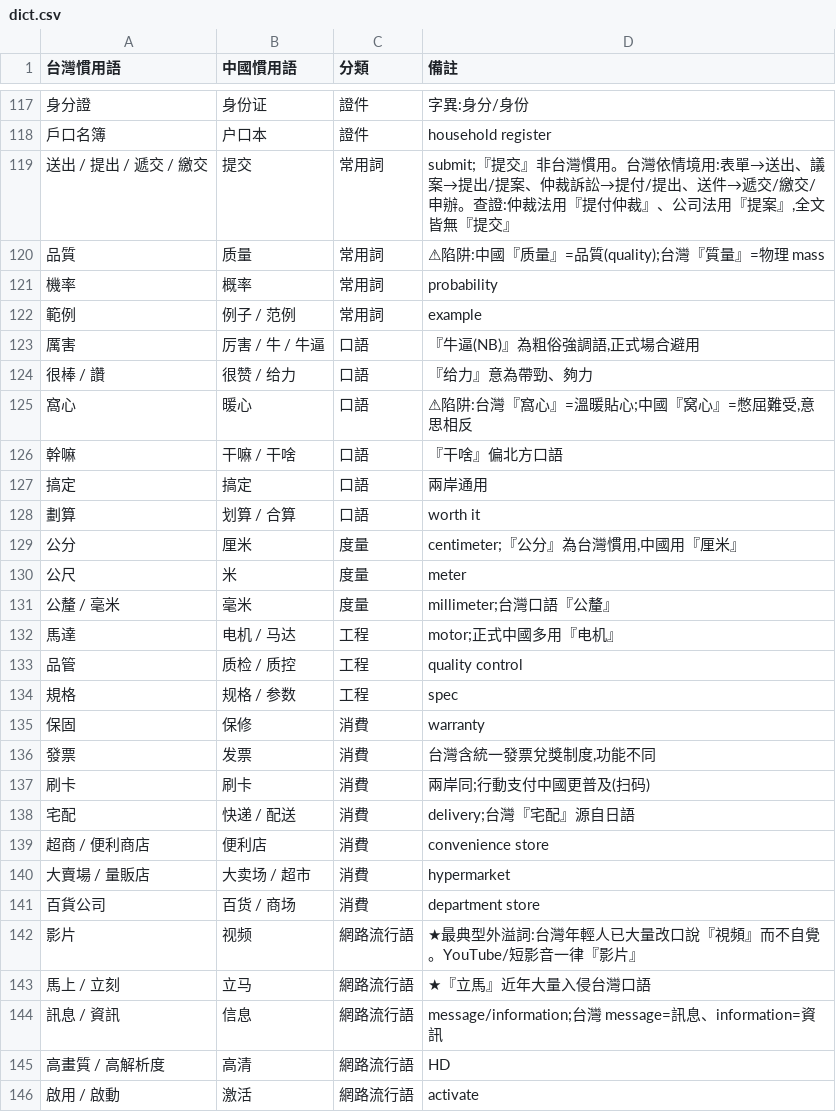
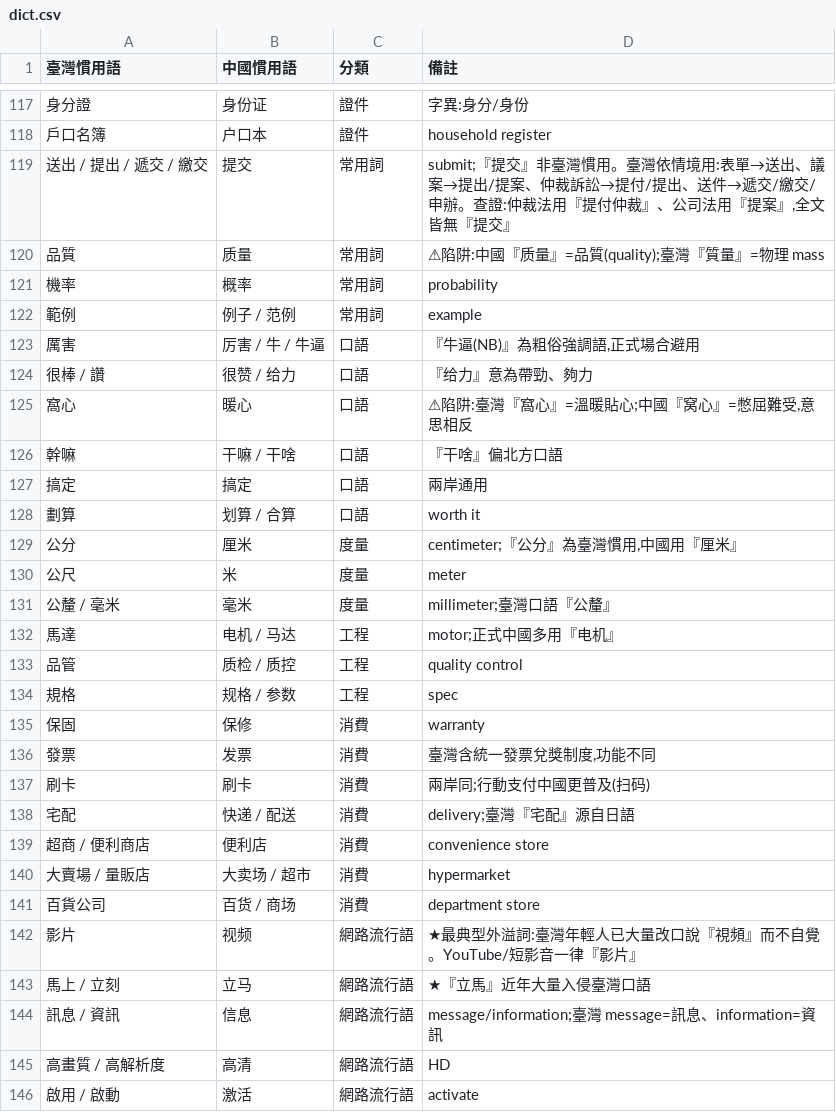
Before and after one commit to lisilicow987-MAGA/taiwan-china-dict, a CSV file: dict/dict.csv, drawn as a sheet; only a part is shown, gaps mark what is left out; the diff covers the shown part only.

```diff
--- a/dict/dict.csv
+++ b/dict/dict.csv
@@ -1 +1 @@
-台灣慣用語,中國慣用語,分類,備註
+臺灣慣用語,中國慣用語,分類,備註
@@ -118,4 +118,4 @@
 戶口名簿,户口本,證件,household register
-送出 / 提出 / 遞交 / 繳交,提交,常用詞,"submit;『提交』非台灣慣用。台灣依情境用:表單→送出、議案→提出/提案、仲裁訴訟→提付/提出、送件→遞交/繳交/申辦。查證:仲裁法用『提付仲裁』、公司法用『提案』,全文皆無『提交』"
-品質,质量,常用詞,⚠陷阱:中國『质量』=品質(quality);台灣『質量』=物理 mass
+送出 / 提出 / 遞交 / 繳交,提交,常用詞,"submit;『提交』非臺灣慣用。臺灣依情境用:表單→送出、議案→提出/提案、仲裁訴訟→提付/提出、送件→遞交/繳交/申辦。查證:仲裁法用『提付仲裁』、公司法用『提案』,全文皆無『提交』"
+品質,质量,常用詞,⚠陷阱:中國『质量』=品質(quality);臺灣『質量』=物理 mass
 機率,概率,常用詞,probability
@@ -124,3 +124,3 @@
 很棒 / 讚,很赞 / 给力,口語,『给力』意為帶勁、夠力
-窩心,暖心,口語,"⚠陷阱:台灣『窩心』=溫暖貼心;中國『窝心』=憋屈難受,意思相反"
+窩心,暖心,口語,"⚠陷阱:臺灣『窩心』=溫暖貼心;中國『窝心』=憋屈難受,意思相反"
 幹嘛,干嘛 / 干啥,口語,『干啥』偏北方口語
@@ -128,5 +128,5 @@
 劃算,划算 / 合算,口語,worth it
-公分,厘米,度量,"centimeter;『公分』為台灣慣用,中國用『厘米』"
+公分,厘米,度量,"centimeter;『公分』為臺灣慣用,中國用『厘米』"
 公尺,米,度量,meter
-公釐 / 毫米,毫米,度量,millimeter;台灣口語『公釐』
+公釐 / 毫米,毫米,度量,millimeter;臺灣口語『公釐』
 馬達,电机 / 马达,工程,motor;正式中國多用『电机』
@@ -135,5 +135,5 @@
 保固,保修,消費,warranty
-發票,发票,消費,"台灣含統一發票兌獎制度,功能不同"
+發票,发票,消費,"臺灣含統一發票兌獎制度,功能不同"
 刷卡,刷卡,消費,兩岸同;行動支付中國更普及(扫码)
-宅配,快递 / 配送,消費,delivery;台灣『宅配』源自日語
+宅配,快递 / 配送,消費,delivery;臺灣『宅配』源自日語
 超商 / 便利商店,便利店,消費,convenience store
@@ -141,5 +141,5 @@
 百貨公司,百货 / 商场,消費,department store
-影片,视频,網路流行語,★最典型外溢詞:台灣年輕人已大量改口說『視頻』而不自覺。YouTube/短影音一律『影片』
-馬上 / 立刻,立马,網路流行語,★『立馬』近年大量入侵台灣口語
-訊息 / 資訊,信息,網路流行語,message/information;台灣 message=訊息、information=資訊
+影片,视频,網路流行語,★最典型外溢詞:臺灣年輕人已大量改口說『視頻』而不自覺。YouTube/短影音一律『影片』
+馬上 / 立刻,立马,網路流行語,★『立馬』近年大量入侵臺灣口語
+訊息 / 資訊,信息,網路流行語,message/information;臺灣 message=訊息、information=資訊
 高畫質 / 高解析度,高清,網路流行語,HD
```
Also changed, not shown: 15 edited cells elsewhere in this file, 11 other files.
